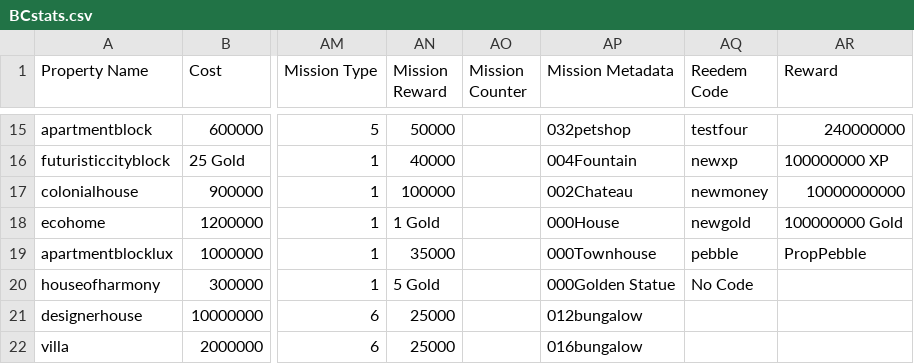
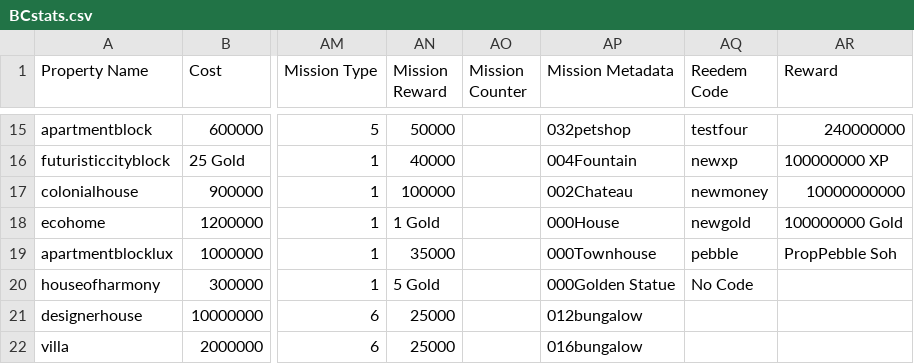
Before and after one commit to Zaiqin/ZQStudios, a CSV file: BCstats.csv, drawn as a sheet; only a part is shown, gaps mark what is left out; the diff names each change by its address in the sheet, - before the commit and + after, or states it on an @@ line.

Commit message:
Update BCstats.csv

```diff
--- a/BCstats.csv
+++ b/BCstats.csv
-AR19 (Reward): PropPebble
+AR19 (Reward): PropPebble Soh
```
